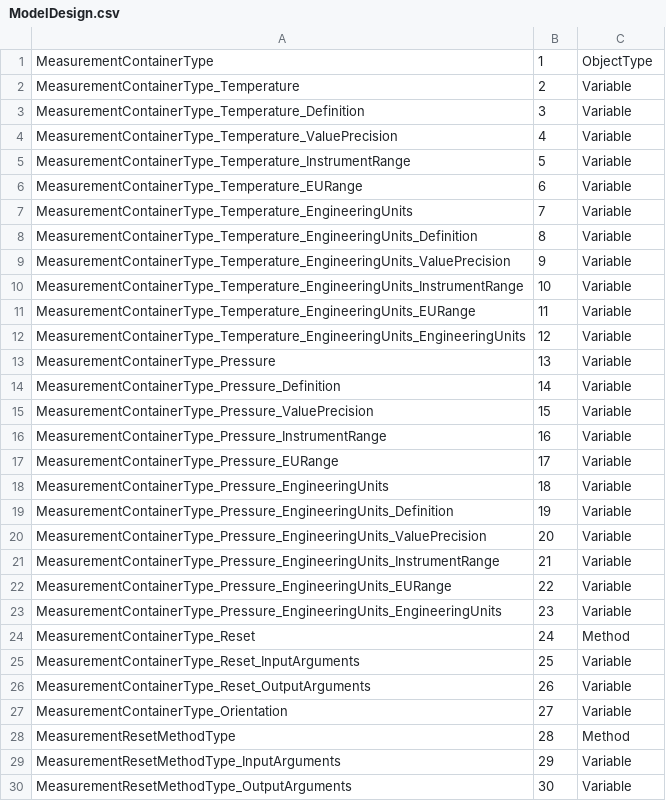
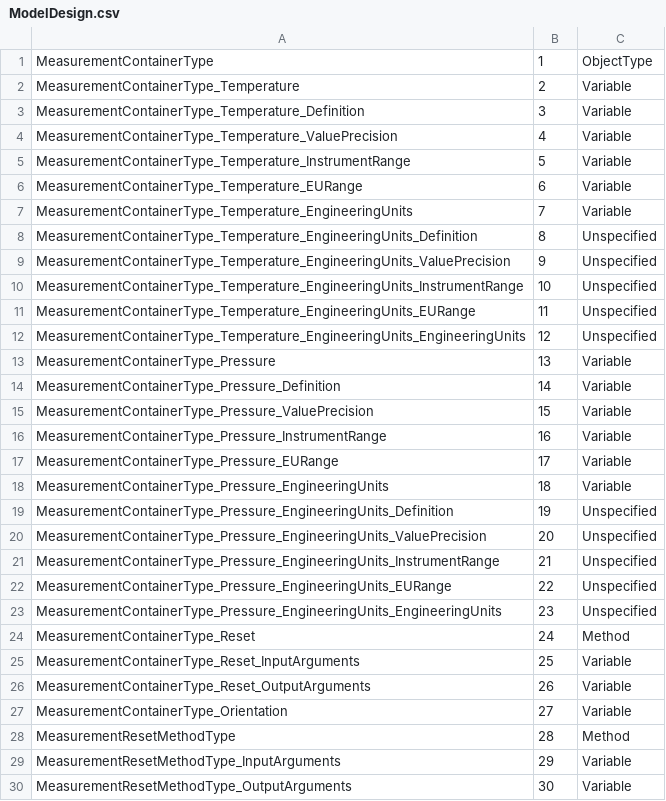
Before and after one commit to iJazer/UA-WebApi-StarterKit, a CSV file: UaWebApiGateway/UaRestGateway.Server/Service/Measurements/ModelDesign.csv, drawn as a sheet; only a part is shown.

```diff
--- a/UaWebApiGateway/UaRestGateway.Server/Service/Measurements/ModelDesign.csv
+++ b/UaWebApiGateway/UaRestGateway.Server/Service/Measurements/ModelDesign.csv
@@ -7,7 +7,7 @@ MeasurementContainerType_Temperature_EURange,6,Variable
 MeasurementContainerType_Temperature_EngineeringUnits,7,Variable
-MeasurementContainerType_Temperature_EngineeringUnits_Definition,8,Variable
-MeasurementContainerType_Temperature_EngineeringUnits_ValuePrecision,9,Variable
-MeasurementContainerType_Temperature_EngineeringUnits_InstrumentRange,10,Variable
-MeasurementContainerType_Temperature_EngineeringUnits_EURange,11,Variable
-MeasurementContainerType_Temperature_EngineeringUnits_EngineeringUnits,12,Variable
+MeasurementContainerType_Temperature_EngineeringUnits_Definition,8,Unspecified
+MeasurementContainerType_Temperature_EngineeringUnits_ValuePrecision,9,Unspecified
+MeasurementContainerType_Temperature_EngineeringUnits_InstrumentRange,10,Unspecified
+MeasurementContainerType_Temperature_EngineeringUnits_EURange,11,Unspecified
+MeasurementContainerType_Temperature_EngineeringUnits_EngineeringUnits,12,Unspecified
 MeasurementContainerType_Pressure,13,Variable
@@ -18,7 +18,7 @@ MeasurementContainerType_Pressure_EURange,17,Variable
 MeasurementContainerType_Pressure_EngineeringUnits,18,Variable
-MeasurementContainerType_Pressure_EngineeringUnits_Definition,19,Variable
-MeasurementContainerType_Pressure_EngineeringUnits_ValuePrecision,20,Variable
-MeasurementContainerType_Pressure_EngineeringUnits_InstrumentRange,21,Variable
-MeasurementContainerType_Pressure_EngineeringUnits_EURange,22,Variable
-MeasurementContainerType_Pressure_EngineeringUnits_EngineeringUnits,23,Variable
+MeasurementContainerType_Pressure_EngineeringUnits_Definition,19,Unspecified
+MeasurementContainerType_Pressure_EngineeringUnits_ValuePrecision,20,Unspecified
+MeasurementContainerType_Pressure_EngineeringUnits_InstrumentRange,21,Unspecified
+MeasurementContainerType_Pressure_EngineeringUnits_EURange,22,Unspecified
+MeasurementContainerType_Pressure_EngineeringUnits_EngineeringUnits,23,Unspecified
 MeasurementContainerType_Reset,24,Method
```
Also changed, not shown: 56 other files.
